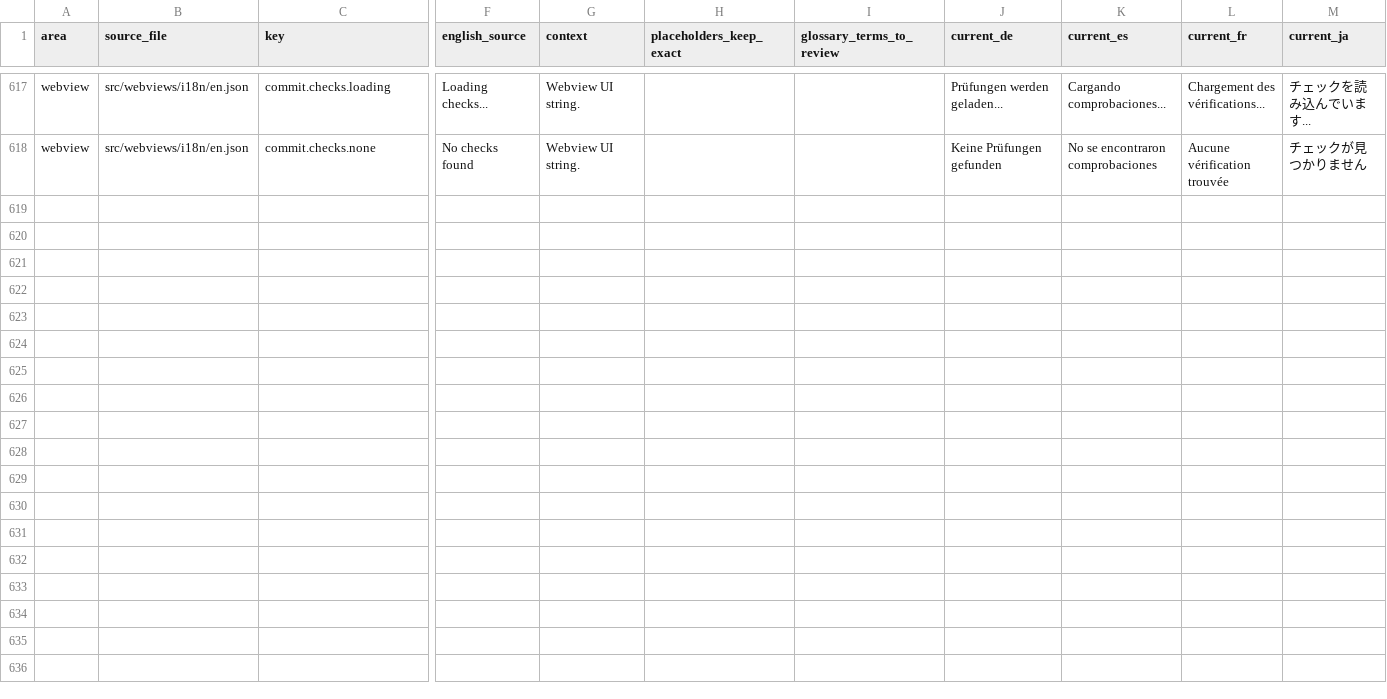
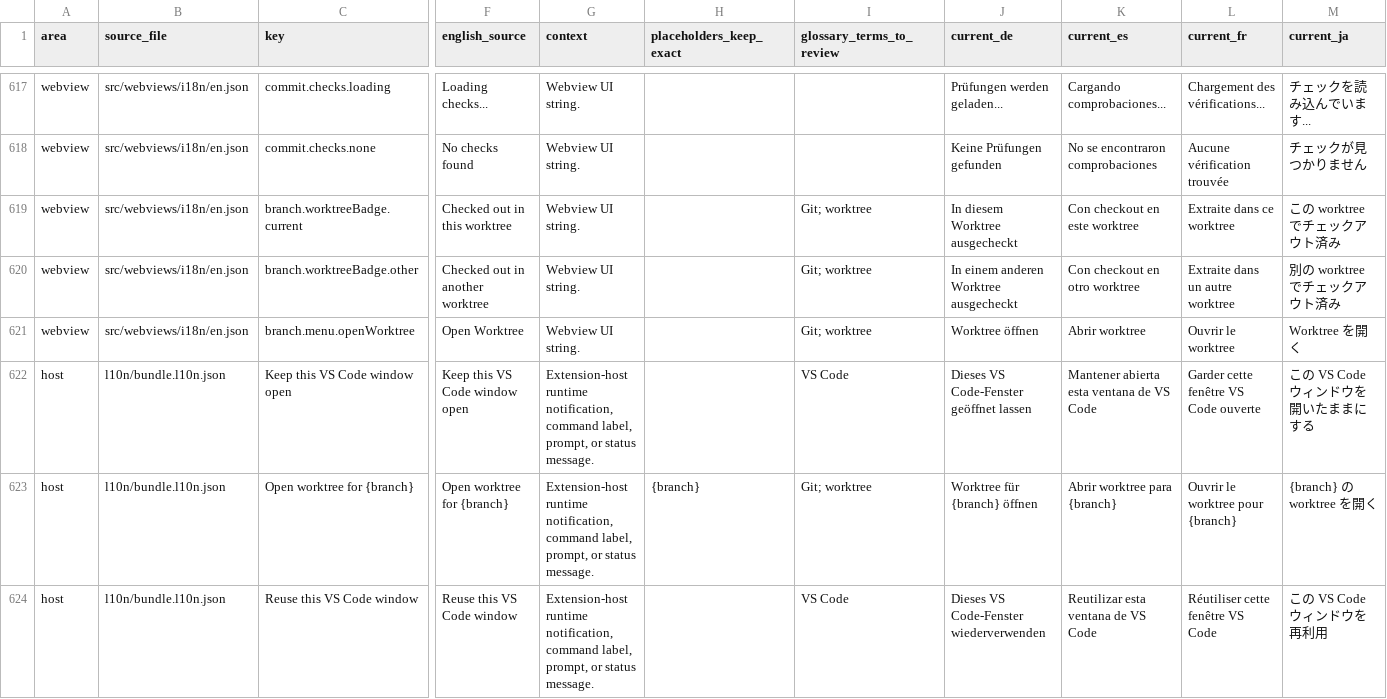
Before and after one commit to MaheshKok/IntelliGit, a CSV file: docs/localization/localization_translation_review.csv, drawn as a sheet; only a part is shown, gaps mark what is left out; rows hold the shown columns only; the diff names each change by its address in the sheet, - before the commit and + after, or states it on an @@ line.

Commit message:
feat(worktrees): add branch badges and checkout guard

```diff
--- a/docs/localization/localization_translation_review.csv
+++ b/docs/localization/localization_translation_review.csv
+row 619: webview | src/webviews/i18n/en.json | branch.worktreeBadge.current | Checked out in this worktree | Webview UI string. |  | Git; worktree | In diesem Worktree ausgecheckt | Con checkout en este worktree | Extraite dans ce worktree | この worktree でチェックアウト済み
+row 620: webview | src/webviews/i18n/en.json | branch.worktreeBadge.other | Checked out in another worktree | Webview UI string. |  | Git; worktree | In einem anderen Worktree ausgecheckt | Con checkout en otro worktree | Extraite dans un autre worktree | 別の worktree でチェックアウト済み
+row 621: webview | src/webviews/i18n/en.json | branch.menu.openWorktree | Open Worktree | Webview UI string. |  | Git; worktree | Worktree öffnen | Abrir worktree | Ouvrir le worktree | Worktree を開く
+row 622: host | l10n/bundle.l10n.json | Keep this VS Code window open | Keep this VS Code window open | Extension-host runtime notification, command label, prompt, or status message. |  | VS Code | Dieses VS Code-Fenster geöffnet lassen | Mantener abierta esta ventana de VS Code | Garder cette fenêtre VS Code ouverte | この VS Code ウィンドウを開いたままにする
+row 623: host | l10n/bundle.l10n.json | Open worktree for {branch} | Open worktree for {branch} | Extension-host runtime notification, command label, prompt, or status message. | {branch} | Git; worktree | Worktree für {branch} öffnen | Abrir worktree para {branch} | Ouvrir le worktree pour {branch} | {branch} の worktree を開く
+row 624: host | l10n/bundle.l10n.json | Reuse this VS Code window | Reuse this VS Code window | Extension-host runtime notification, command label, prompt, or status message. |  | VS Code | Dieses VS Code-Fenster wiederverwenden | Reutilizar esta ventana de VS Code | Réutiliser cette fenêtre VS Code | この VS Code ウィンドウを再利用
```
Also changed, not shown: 41 other files.
